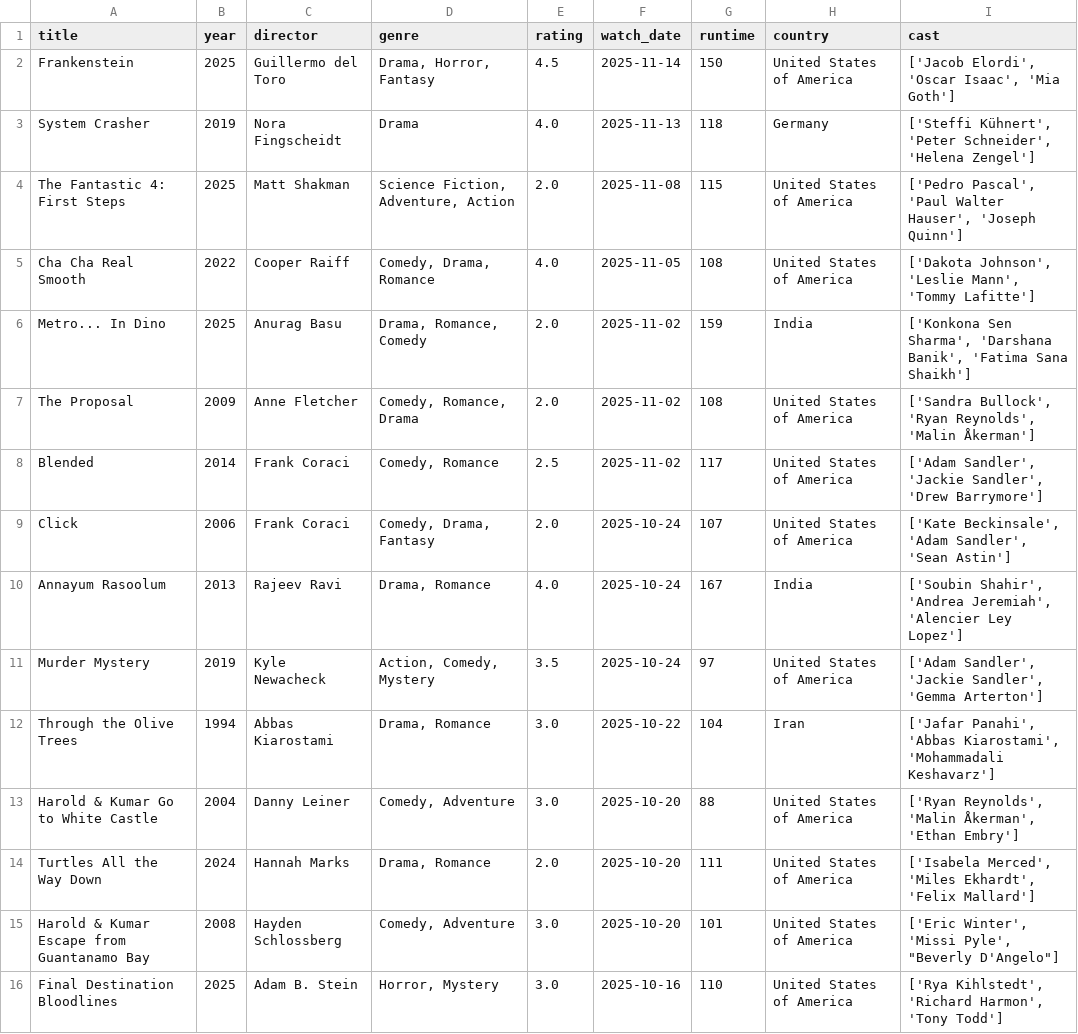
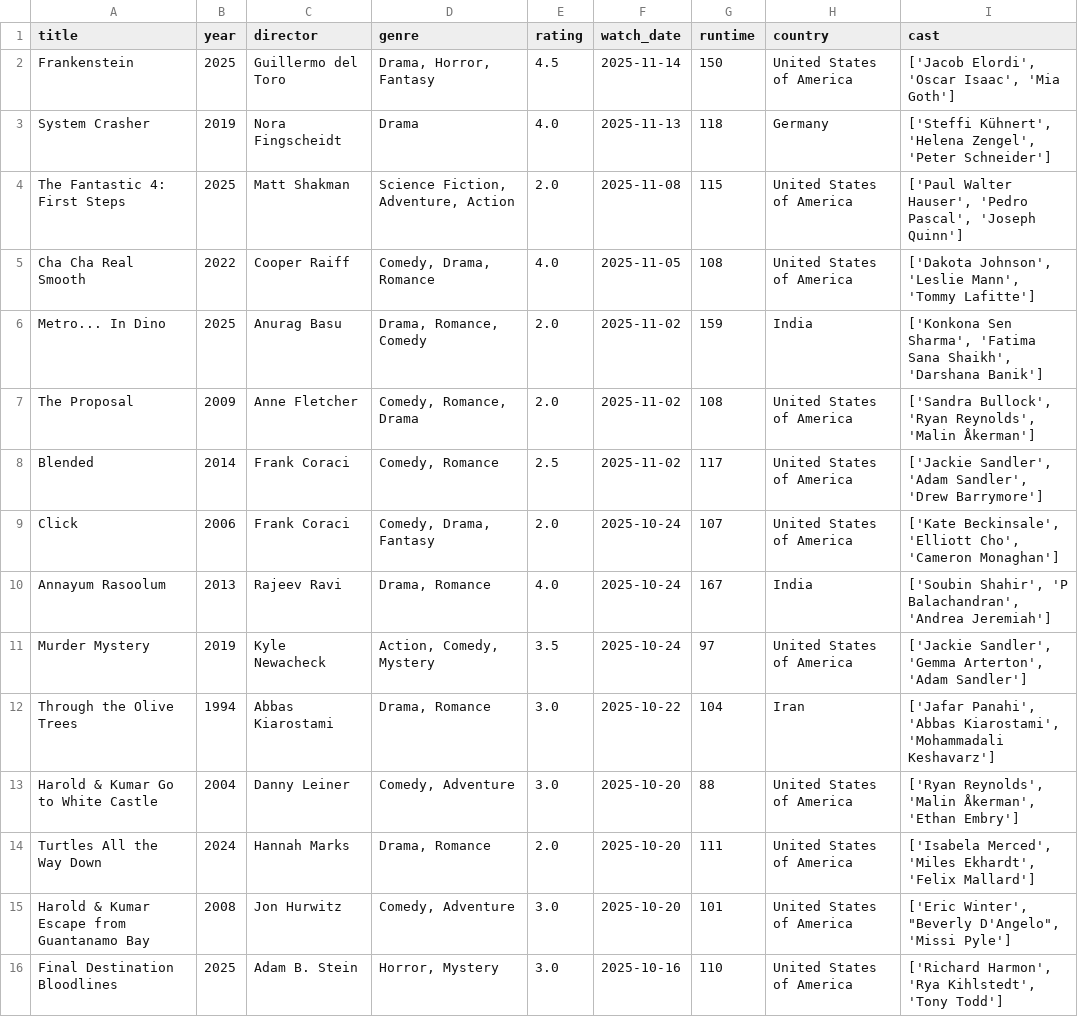
Before and after one commit to sarthakk88/letterboxd-wrapped, a CSV file: data/movies.csv, drawn as a sheet; only a part is shown; the diff covers the shown part only.

```diff
--- a/data/movies.csv
+++ b/data/movies.csv
@@ -2,11 +2,11 @@ title,year,director,genre,rating,watch_date,runtime,country,cast
 Frankenstein,2025,Guillermo del Toro,"Drama, Horror, Fantasy",4.5,2025-11-14,150,United States of America,"['Jacob Elordi', 'Oscar Isaac', 'Mia Goth']"
-System Crasher,2019,Nora Fingscheidt,Drama,4.0,2025-11-13,118,Germany,"['Steffi Kühnert', 'Peter Schneider', 'Helena Zengel']"
-The Fantastic 4: First Steps,2025,Matt Shakman,"Science Fiction, Adventure, Action",2.0,2025-11-08,115,United States of America,"['Pedro Pascal', 'Paul Walter Hauser', 'Joseph Quinn']"
+System Crasher,2019,Nora Fingscheidt,Drama,4.0,2025-11-13,118,Germany,"['Steffi Kühnert', 'Helena Zengel', 'Peter Schneider']"
+The Fantastic 4: First Steps,2025,Matt Shakman,"Science Fiction, Adventure, Action",2.0,2025-11-08,115,United States of America,"['Paul Walter Hauser', 'Pedro Pascal', 'Joseph Quinn']"
 Cha Cha Real Smooth,2022,Cooper Raiff,"Comedy, Drama, Romance",4.0,2025-11-05,108,United States of America,"['Dakota Johnson', 'Leslie Mann', 'Tommy Lafitte']"
-Metro... In Dino,2025,Anurag Basu,"Drama, Romance, Comedy",2.0,2025-11-02,159,India,"['Konkona Sen Sharma', 'Darshana Banik', 'Fatima Sana Shaikh']"
+Metro... In Dino,2025,Anurag Basu,"Drama, Romance, Comedy",2.0,2025-11-02,159,India,"['Konkona Sen Sharma', 'Fatima Sana Shaikh', 'Darshana Banik']"
 The Proposal,2009,Anne Fletcher,"Comedy, Romance, Drama",2.0,2025-11-02,108,United States of America,"['Sandra Bullock', 'Ryan Reynolds', 'Malin Åkerman']"
-Blended,2014,Frank Coraci,"Comedy, Romance",2.5,2025-11-02,117,United States of America,"['Adam Sandler', 'Jackie Sandler', 'Drew Barrymore']"
-Click,2006,Frank Coraci,"Comedy, Drama, Fantasy",2.0,2025-10-24,107,United States of America,"['Kate Beckinsale', 'Adam Sandler', 'Sean Astin']"
-Annayum Rasoolum,2013,Rajeev Ravi,"Drama, Romance",4.0,2025-10-24,167,India,"['Soubin Shahir', 'Andrea Jeremiah', 'Alencier Ley Lopez']"
-Murder Mystery,2019,Kyle Newacheck,"Action, Comedy, Mystery",3.5,2025-10-24,97,United States of America,"['Adam Sandler', 'Jackie Sandler', 'Gemma Arterton']"
+Blended,2014,Frank Coraci,"Comedy, Romance",2.5,2025-11-02,117,United States of America,"['Jackie Sandler', 'Adam Sandler', 'Drew Barrymore']"
+Click,2006,Frank Coraci,"Comedy, Drama, Fantasy",2.0,2025-10-24,107,United States of America,"['Kate Beckinsale', 'Elliott Cho', 'Cameron Monaghan']"
+Annayum Rasoolum,2013,Rajeev Ravi,"Drama, Romance",4.0,2025-10-24,167,India,"['Soubin Shahir', 'P Balachandran', 'Andrea Jeremiah']"
+Murder Mystery,2019,Kyle Newacheck,"Action, Comedy, Mystery",3.5,2025-10-24,97,United States of America,"['Jackie Sandler', 'Gemma Arterton', 'Adam Sandler']"
 Through the Olive Trees,1994,Abbas Kiarostami,"Drama, Romance",3.0,2025-10-22,104,Iran,"['Jafar Panahi', 'Abbas Kiarostami', 'Mohammadali Keshavarz']"
@@ -14,3 +14,3 @@ Harold & Kumar Go to White Castle,2004,Danny Leiner,"Comedy, Adventure",3.0,2025
 Turtles All the Way Down,2024,Hannah Marks,"Drama, Romance",2.0,2025-10-20,111,United States of America,"['Isabela Merced', 'Miles Ekhardt', 'Felix Mallard']"
-Harold & Kumar Escape from Guantanamo Bay,2008,Hayden Schlossberg,"Comedy, Adventure",3.0,2025-10-20,101,United States of America,"['Eric Winter', 'Missi Pyle', ""Beverly D'Angelo""]"
-Final Destination Bloodlines,2025,Adam B. Stein,"Horror, Mystery",3.0,2025-10-16,110,United States of America,"['Rya Kihlstedt', 'Richard Harmon', 'Tony Todd']"
+Harold & Kumar Escape from Guantanamo Bay,2008,Jon Hurwitz,"Comedy, Adventure",3.0,2025-10-20,101,United States of America,"['Eric Winter', ""Beverly D'Angelo"", 'Missi Pyle']"
+Final Destination Bloodlines,2025,Adam B. Stein,"Horror, Mystery",3.0,2025-10-16,110,United States of America,"['Richard Harmon', 'Rya Kihlstedt', 'Tony Todd']"
```
Also changed, not shown: 131 edited cells elsewhere in this file, 1 other file.
